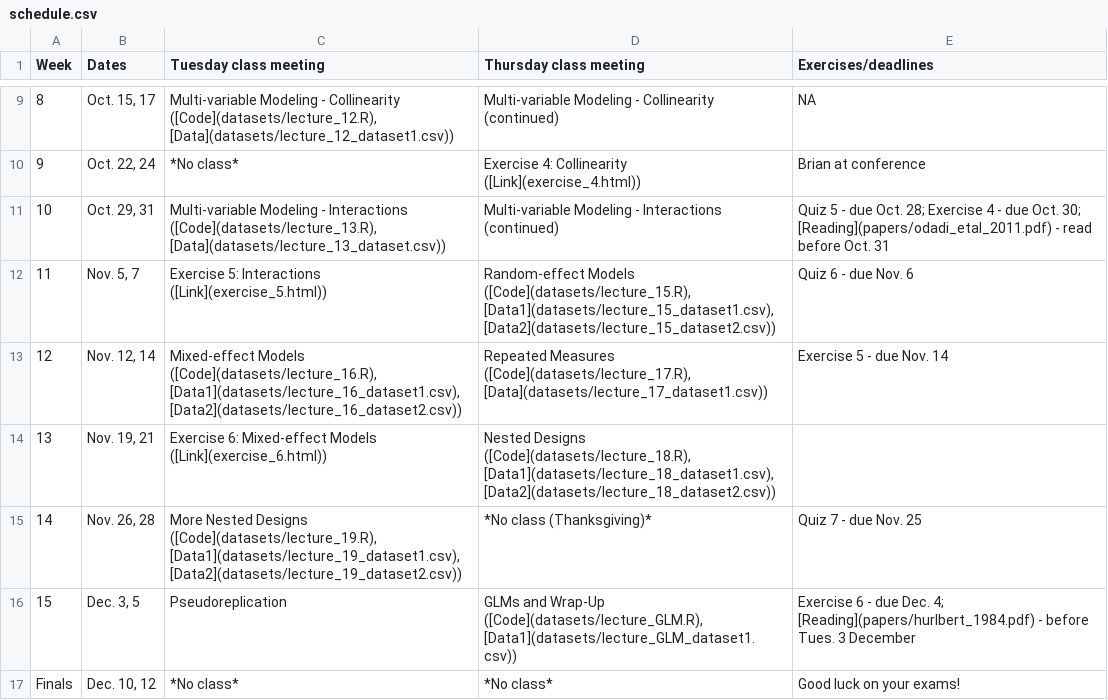
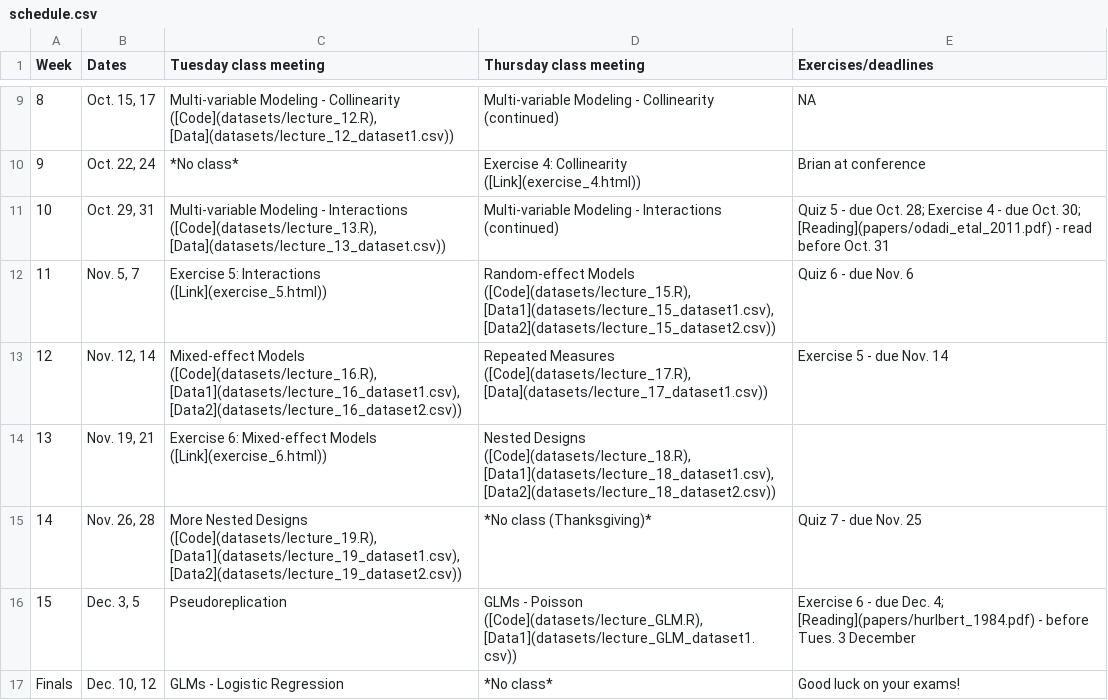
Before and after one commit to brianfolt/NRES_710, a CSV file: schedule.csv, drawn as a sheet; only a part is shown, gaps mark what is left out.

```diff
--- a/schedule.csv
+++ b/schedule.csv
@@ -15,3 +15,3 @@ Week,Dates,Tuesday class meeting,Thursday class meeting,Exercises/deadlines
 14,"Nov. 26, 28","More Nested Designs ([Code](datasets/lecture_19.R), [Data1](datasets/lecture_19_dataset1.csv), [Data2](datasets/lecture_19_dataset2.csv))",*No class (Thanksgiving)*,Quiz 7 - due Nov. 25
-15,"Dec. 3, 5",Pseudoreplication,"GLMs and Wrap-Up  ([Code](datasets/lecture_GLM.R), [Data1](datasets/lecture_GLM_dataset1.csv))",Exercise 6 - due Dec. 4; [Reading](papers/hurlbert_1984.pdf) - before Tues. 3 December
-Finals,"Dec. 10, 12",*No class*,*No class*,Good luck on your exams!
+15,"Dec. 3, 5",Pseudoreplication,"GLMs - Poisson  ([Code](datasets/lecture_GLM.R), [Data1](datasets/lecture_GLM_dataset1.csv))",Exercise 6 - due Dec. 4; [Reading](papers/hurlbert_1984.pdf) - before Tues. 3 December
+Finals,"Dec. 10, 12",GLMs - Logistic Regression,*No class*,Good luck on your exams!
```
Also changed, not shown: 48 other files.
